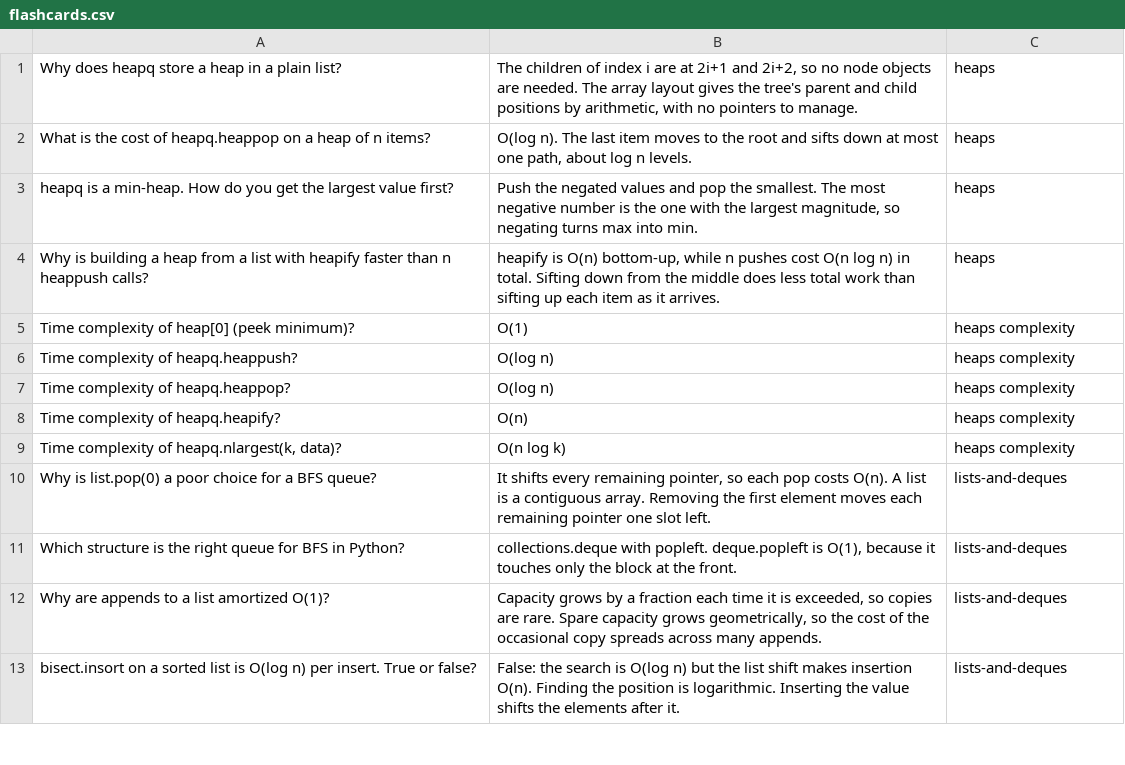
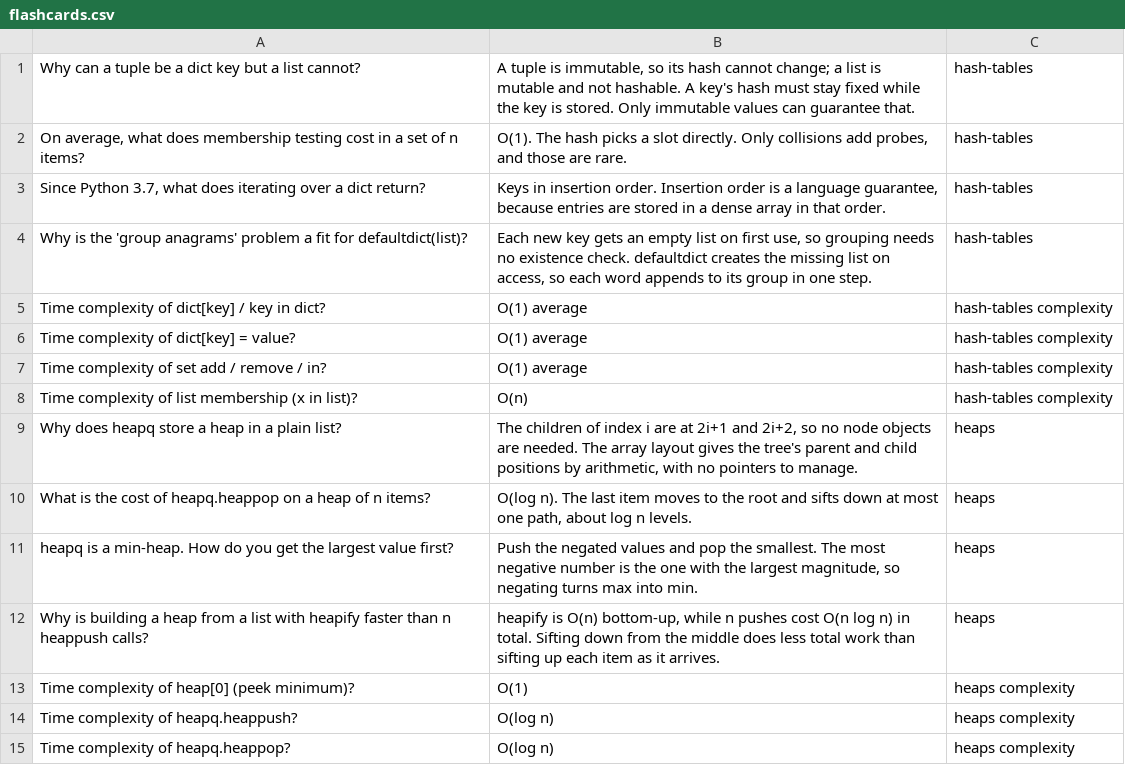
Before and after one commit to baseline0/patterns, a CSV file: data-structures/flashcards.csv, drawn as a sheet; only a part is shown; the shorter side is filled out with more unchanged rows; the diff names each change by its address in the sheet, - before the commit and + after, or states it on an @@ line.

```diff
--- a/data-structures/flashcards.csv
+++ b/data-structures/flashcards.csv
+row 1: Why can a tuple be a dict key but a list cannot? | A tuple is immutable, so its hash cannot change; a list is mutable and not hashable. A key's hash must stay fixed while the key is stored. Only immutable values can guarantee that. | hash-tables
+row 2: On average, what does membership testing cost in a set of n items? | O(1). The hash picks a slot directly. Only collisions add probes, and those are rare. | hash-tables
+row 3: Since Python 3.7, what does iterating over a dict return? | Keys in insertion order. Insertion order is a language guarantee, because entries are stored in a dense array in that order. | hash-tables
+row 4: Why is the 'group anagrams' problem a fit for defaultdict(list)? | Each new key gets an empty list on first use, so grouping needs no existence check. defaultdict creates the missing list on access, so each word appends to its group in one step. | hash-tables
+row 5: Time complexity of dict[key] / key in dict? | O(1) average | hash-tables complexity
+row 6: Time complexity of dict[key] = value? | O(1) average | hash-tables complexity
+row 7: Time complexity of set add / remove / in? | O(1) average | hash-tables complexity
+row 8: Time complexity of list membership (x in list)? | O(n) | hash-tables complexity
```
Also changed, not shown: 7 other files.
